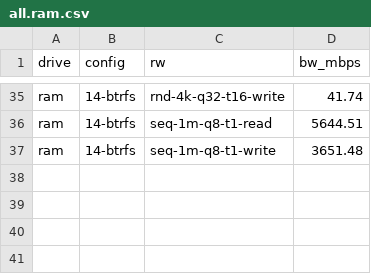
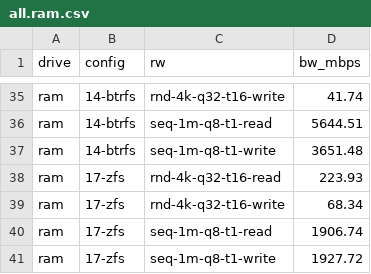
Before and after one commit to t13a/dm-integrity-benchmarks, a CSV file: out.sample/all.ram.csv, drawn as a sheet; only a part is shown, gaps mark what is left out.

```diff
--- a/out.sample/all.ram.csv
+++ b/out.sample/all.ram.csv
@@ -37 +37,5 @@ ram,14-btrfs,seq-1m-q8-t1-read,5644.51
 ram,14-btrfs,seq-1m-q8-t1-write,3651.48
+ram,17-zfs,rnd-4k-q32-t16-read,223.93
+ram,17-zfs,rnd-4k-q32-t16-write,68.34
+ram,17-zfs,seq-1m-q8-t1-read,1906.74
+ram,17-zfs,seq-1m-q8-t1-write,1927.72
```
Also changed, not shown: out.sample/all.csv, out.sample/all.hdd.csv, 17 other files.
